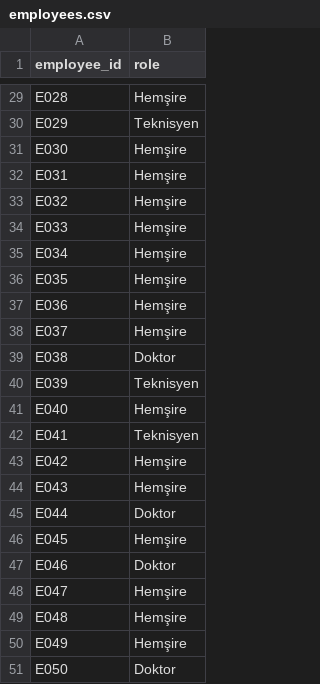
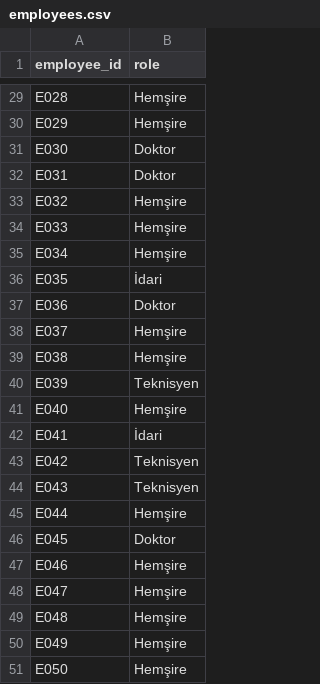
Before and after one commit to UygarYildiz/n8n-Scheduler, a CSV file: synthetic_data/employees.csv, drawn as a sheet; only a part is shown, gaps mark what is left out; the diff covers the shown part only; the diff names each change by its address in the sheet, - before the commit and + after, or states it on an @@ line.

```diff
--- a/synthetic_data/employees.csv
+++ b/synthetic_data/employees.csv
-B30 (role): Teknisyen
+B30 (role): Hemşire
-B31:B32 (role): Hemşire
+B31:B32 (role): Doktor
-B36 (role): Hemşire
+B36 (role): İdari
-B37 (role): Hemşire
+B37 (role): Doktor
-B39 (role): Doktor
+B39 (role): Hemşire
-B42 (role): Teknisyen
+B42 (role): İdari
-B43:B44 (role): Hemşire
+B43:B44 (role): Teknisyen
-B45 (role): Doktor
+B45 (role): Hemşire
-B46 (role): Hemşire
+B46 (role): Doktor
-B47 (role): Doktor
+B47 (role): Hemşire
-B51 (role): Doktor
+B51 (role): Hemşire
```
Also changed, not shown: 13 edited cells elsewhere in this file, synthetic_data/availability.csv, synthetic_data/preferences.csv, 15 other files.
